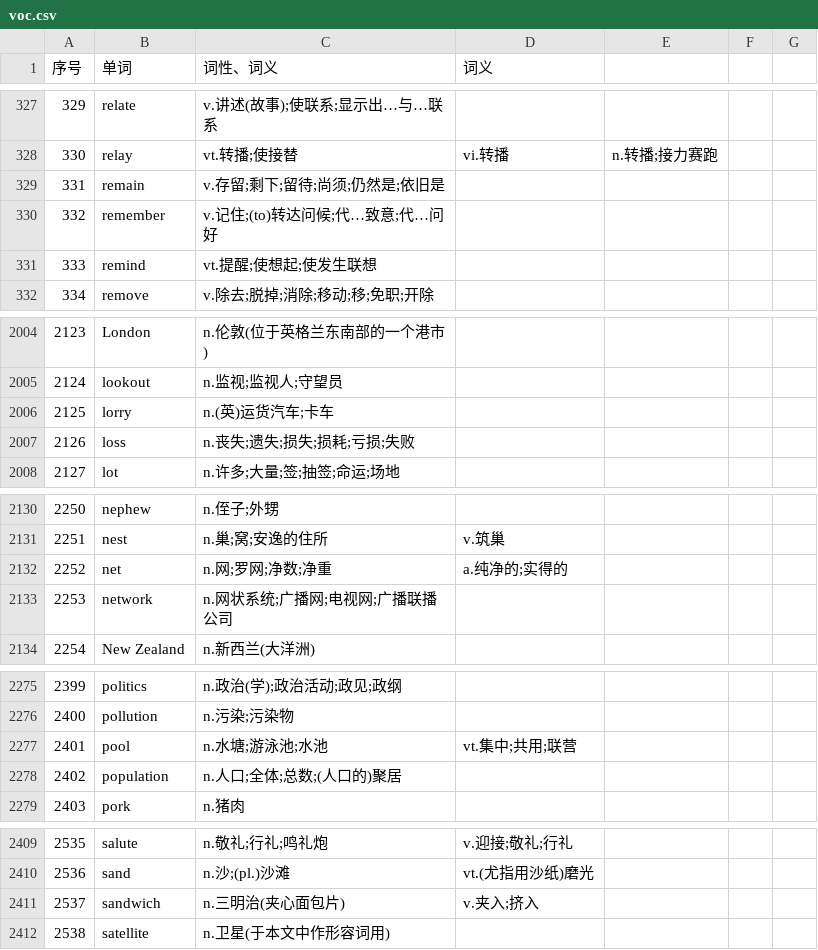
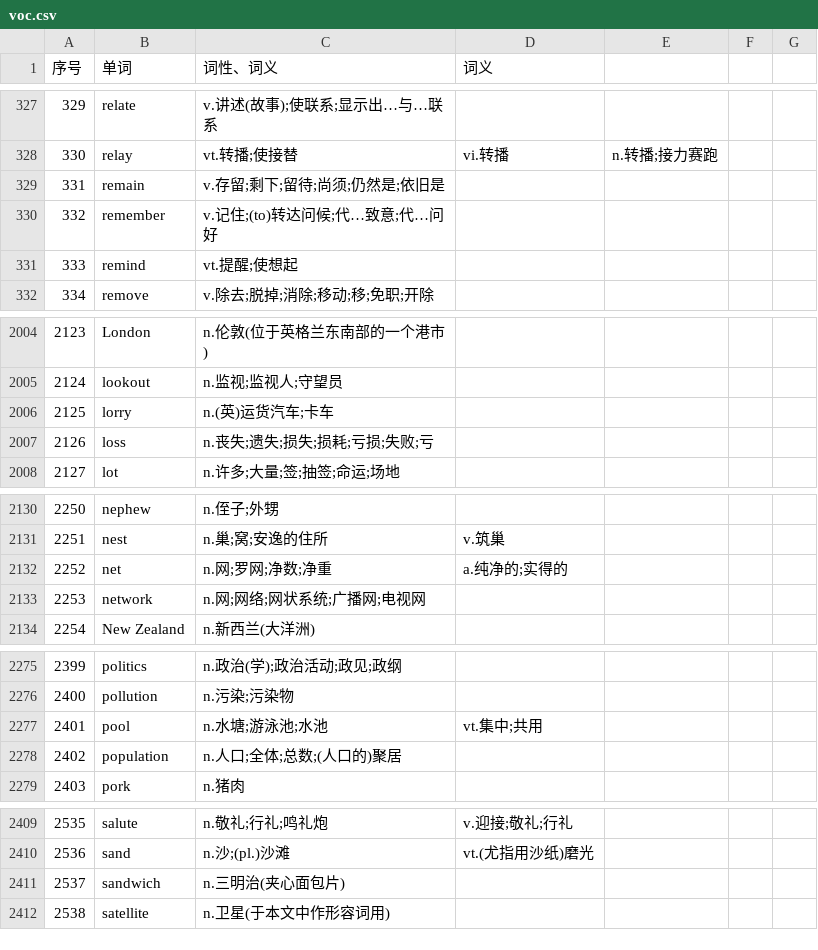
Before and after one commit to ZhangBohan233/DuckSonTranslator, a CSV file: src/main/resources/trashsoftware/duckSonTranslator/dict/voc.csv, drawn as a sheet; only a part is shown, gaps mark what is left out; the diff covers the shown part only.

```diff
--- a/src/main/resources/trashsoftware/duckSonTranslator/dict/voc.csv
+++ b/src/main/resources/trashsoftware/duckSonTranslator/dict/voc.csv
@@ -330,3 +330,3 @@
 332,remember,v.记住;(to)转达问候;代…致意;代…问好,,,,
-333,remind,vt.提醒;使想起;使发生联想,,,,
+333,remind,vt.提醒;使想起,,,,
 334,remove,v.除去;脱掉;消除;移动;移;免职;开除,,,,
@@ -2006,3 +2006,3 @@
 2125,lorry,n.(英)运货汽车;卡车,,,,
-2126,loss,n.丧失;遗失;损失;损耗;亏损;失败,,,,
+2126,loss,n.丧失;遗失;损失;损耗;亏损;失败;亏,,,,
 2127,lot,n.许多;大量;签;抽签;命运;场地,,,,
@@ -2132,3 +2132,3 @@
 2252,net,n.网;罗网;净数;净重,a.纯净的;实得的,,,
-2253,network,n.网状系统;广播网;电视网;广播联播公司,,,,
+2253,network,n.网;网络;网状系统;广播网;电视网,,,,
 2254,New Zealand,n.新西兰(大洋洲),,,,
@@ -2276,3 +2276,3 @@
 2400,pollution,n.污染;污染物,,,,
-2401,pool,n.水塘;游泳池;水池,vt.集中;共用;联营,,,
+2401,pool,n.水塘;游泳池;水池,vt.集中;共用,,,
 2402,population,n.人口;全体;总数;(人口的)聚居,,,,
@@ -2410,3 +2410,3 @@
 2536,sand,n.沙;(pl.)沙滩,vt.(尤指用沙纸)磨光,,,
-2537,sandwich,n.三明治(夹心面包片),v.夹入;挤入,,,
+2537,sandwich,n.三明治(夹心面包片),,,,
 2538,satellite,n.卫星(于本文中作形容词用),,,,
```
Also changed, not shown: 1 removed row and 7 edited cells elsewhere in this file, src/main/resources/trashsoftware/duckSonTranslator/dict/base.csv, 4 other files.
